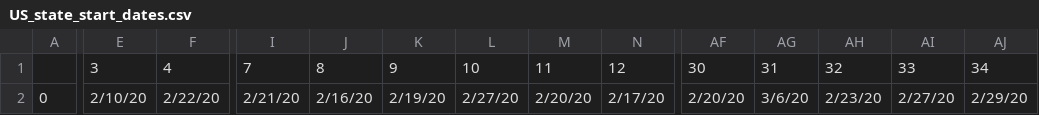
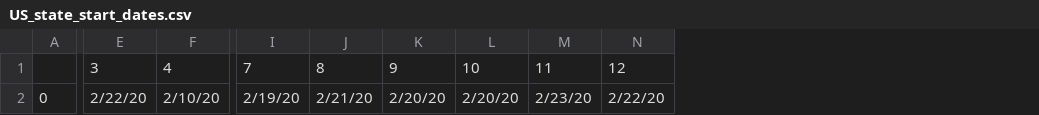
Before and after one commit to JieYingWu/COVID-19_US_County-level_Summaries, a CSV file: npi-model/results/US_state_start_dates.csv, drawn as a sheet; only a part is shown, gaps mark what is left out; the diff covers the shown part only; the diff names each change by its address in the sheet, - before the commit and + after, or states it on an @@ line.

Commit message:
Apr14 US state and US county Results

```diff
--- a/npi-model/results/US_state_start_dates.csv
+++ b/npi-model/results/US_state_start_dates.csv
-column AF, rows 1-2: 30 | 2/20/20
-column AG, rows 1-2: 31 | 3/6/20
-column AH, rows 1-2: 32 | 2/23/20
-column AI, rows 1-2: 33 | 2/27/20
-column AJ, rows 1-2: 34 | 2/29/20
-E2: 2/10/20
+E2: 2/22/20
-F2: 2/22/20
+F2: 2/10/20
-I2: 2/21/20
+I2: 2/19/20
-J2: 2/16/20
+J2: 2/21/20
-K2: 2/19/20
+K2: 2/20/20
-L2: 2/27/20
+L2: 2/20/20
-M2: 2/20/20
+M2: 2/23/20
-N2: 2/17/20
+N2: 2/22/20
```
Also changed, not shown: 14 edited cells elsewhere in this file, npi-model/results/US_county_geocode.csv, npi-model/results/US_county_start_dates.csv, 1 other file.
